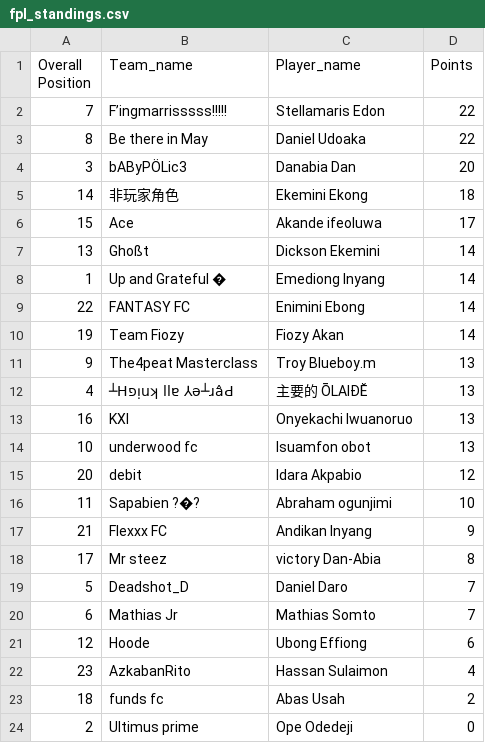
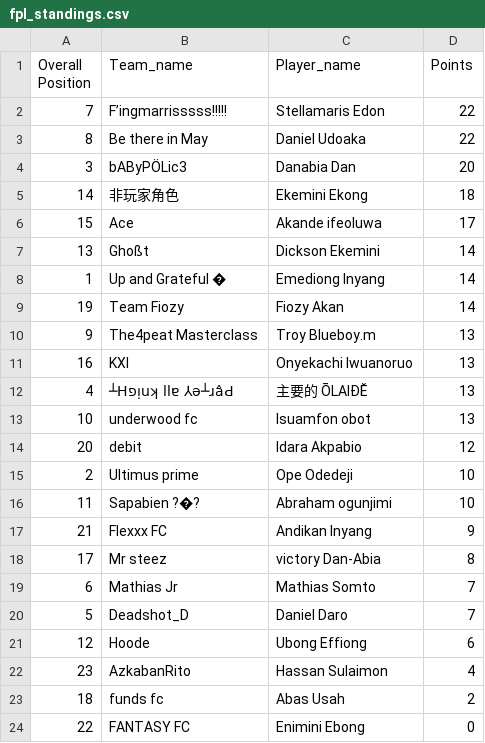
Before and after one commit to Coachsteveee/fpl, a CSV file: fpl_standings.csv, drawn as a sheet.

Commit message:
Update FPL standings 2025-04-12 19:01:08

```diff
--- a/fpl_standings.csv
+++ b/fpl_standings.csv
@@ -8,9 +8,9 @@ Overall Position,Team_name,Player_name,Points
 1,Up and Grateful �,Emediong Inyang,14
-22,FANTASY FC,Enimini Ebong,14
 19,Team Fiozy,Fiozy Akan,14
 9,The4peat Masterclass,Troy Blueboy.m,13
+16,KXI,Onyekachi Iwuanoruo,13
 4,┴Hפᴉuʞ llɐ ⅄ǝ┴ɹâԀ,主要的 ŌLAIĐĔ,13
-16,KXI,Onyekachi Iwuanoruo,13
 10,underwood fc,Isuamfon obot,13
 20,debit,Idara Akpabio,12
+2,Ultimus prime,Ope Odedeji,10
 11,Sapabien ?�?,Abraham ogunjimi,10
@@ -18,4 +18,4 @@ Overall Position,Team_name,Player_name,Points
 17,Mr steez,victory Dan-Abia,8
+6,Mathias Jr,Mathias Somto,7
 5,Deadshot_D,Daniel Daro,7
-6,Mathias Jr,Mathias Somto,7
 12,Hoode,Ubong Effiong,6
@@ -23,2 +23,2 @@ Overall Position,Team_name,Player_name,Points
 18,funds fc,Abas Usah,2
-2,Ultimus prime,Ope Odedeji,0
+22,FANTASY FC,Enimini Ebong,0
```
